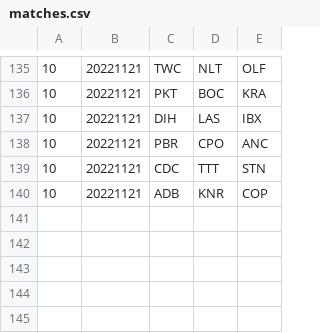
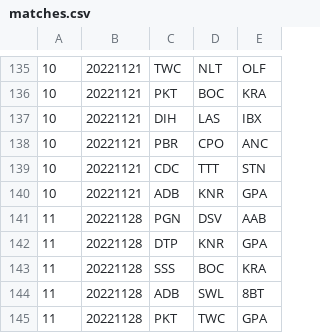
Before and after one commit to Invader-Zim/mnp-data-archive, a CSV file: season-16/matches.csv, drawn as a sheet; only a part is shown, gaps mark what is left out.

```diff
--- a/season-16/matches.csv
+++ b/season-16/matches.csv
@@ -139,2 +139,7 @@
 10,20221121,CDC,TTT,STN
-10,20221121,ADB,KNR,COP
+10,20221121,ADB,KNR,GPA
+11,20221128,PGN,DSV,AAB
+11,20221128,DTP,KNR,GPA
+11,20221128,SSS,BOC,KRA
+11,20221128,ADB,SWL,8BT
+11,20221128,PKT,TWC,GPA
```
Also changed, not shown: season-16/rosters.csv, 1 other file.
